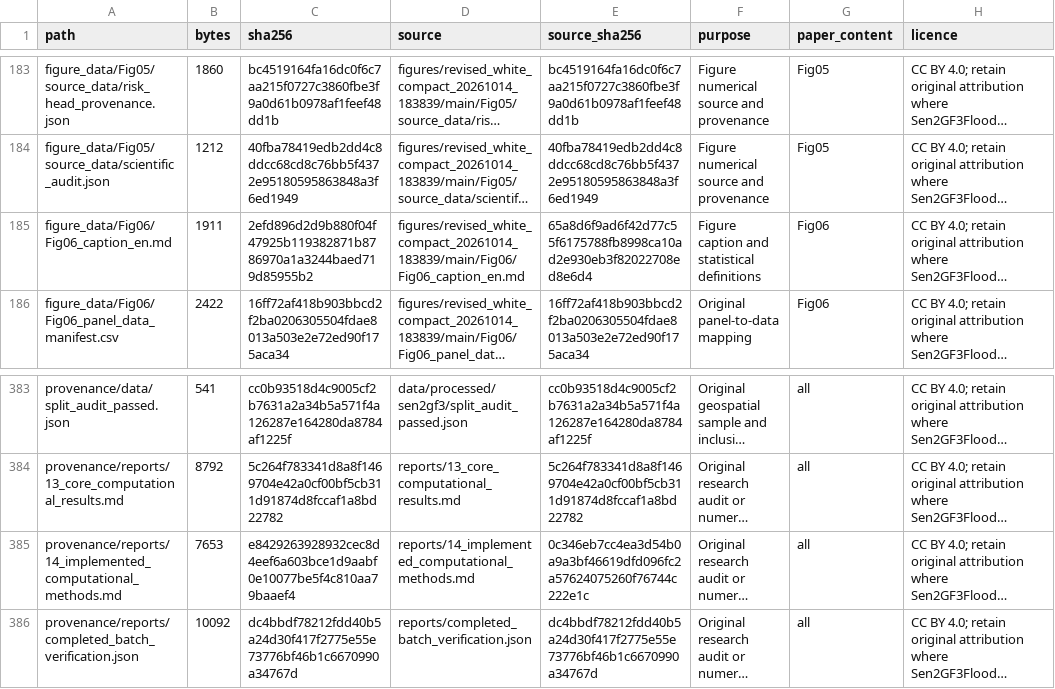
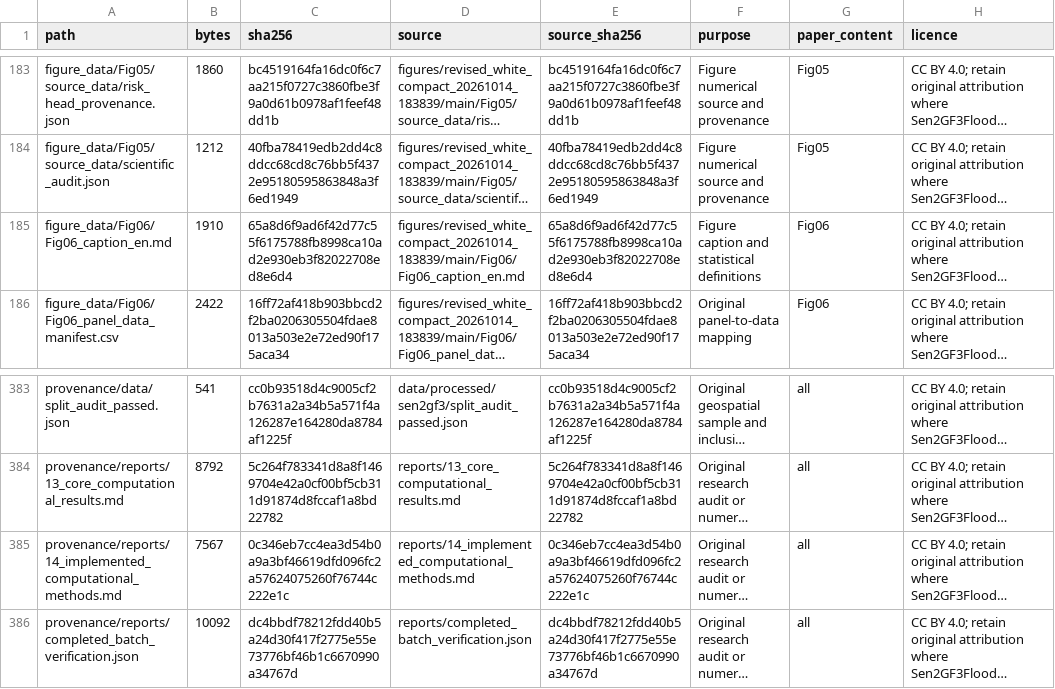
Before and after one commit to Xzr-CUMTB/flood-mapping-review, a CSV file: provenance/replication_payload_manifest.csv, drawn as a sheet; only a part is shown, gaps mark what is left out; long unchanged cells end in …; the diff covers the shown part only; the diff names each change by its address in the sheet, - before the commit and + after, or states it on an @@ line.

```diff
--- a/provenance/replication_payload_manifest.csv
+++ b/provenance/replication_payload_manifest.csv
-B185 (bytes): 1911
+B185 (bytes): 1910
-C185 (sha256): 2efd896d2d9b880f04f47925b119382871b8786970a1a3244baed719d85955b2
+C185 (sha256): 65a8d6f9ad6f42d77c55f6175788fb8998ca10ad2e930eb3f82022708ed8e6d4
-B385 (bytes): 7653
+B385 (bytes): 7567
-C385 (sha256): e8429263928932cec8d4eef6a603bce1d9aabf0e10077be5f4c810aa79baaef4
+C385 (sha256): 0c346eb7cc4ea3d54b0a9a3bf46619dfd096fc2a57624075260f76744c222e1c
```
Also changed, not shown: 14 edited cells elsewhere in this file, provenance/replication_transport_manifest.csv, 10 other files.
